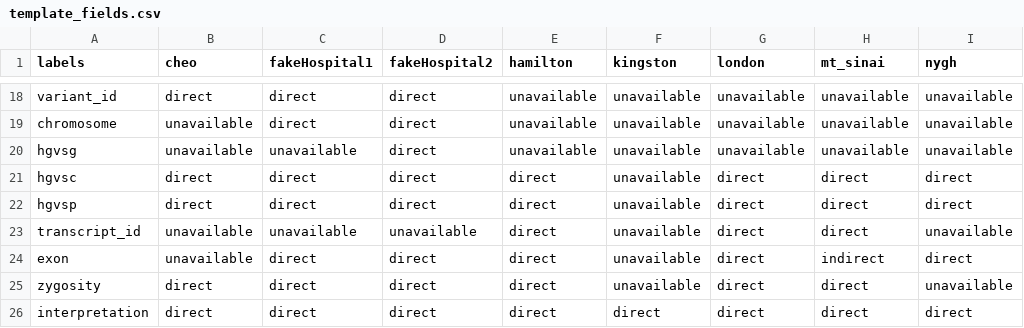
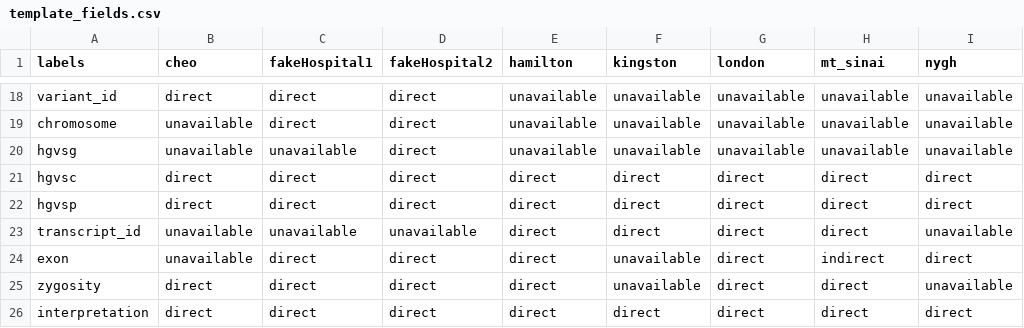
Before and after one commit to courtotlab/extraction-benchmark, a CSV file: data/template_fields.csv, drawn as a sheet; only a part is shown, gaps mark what is left out; the diff names each change by its address in the sheet, - before the commit and + after, or states it on an @@ line.

Commit message:
fix: kingston template hgvsc visibility

```diff
--- a/data/template_fields.csv
+++ b/data/template_fields.csv
-F21:F23 (kingston): unavailable
+F21:F23 (kingston): direct
```
